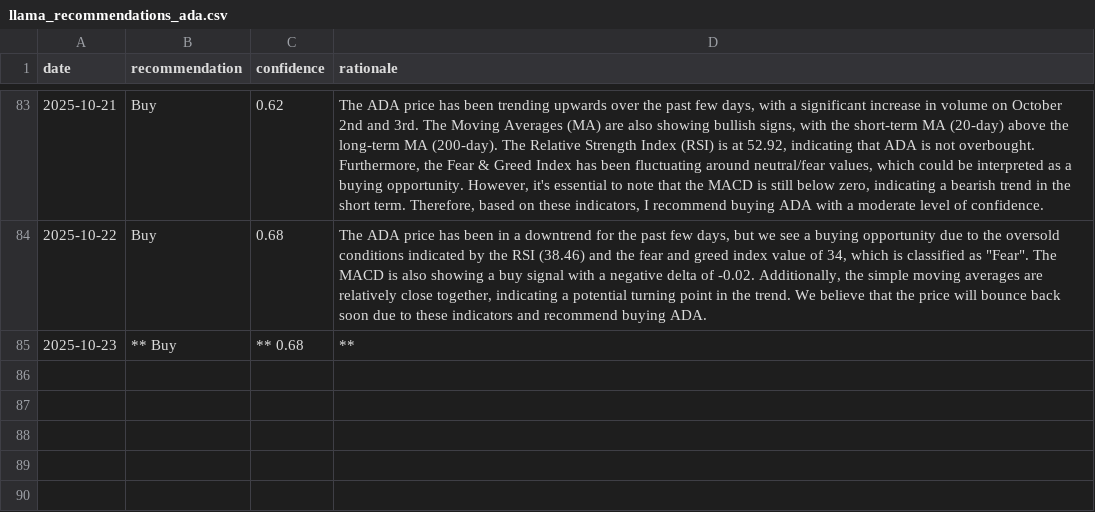
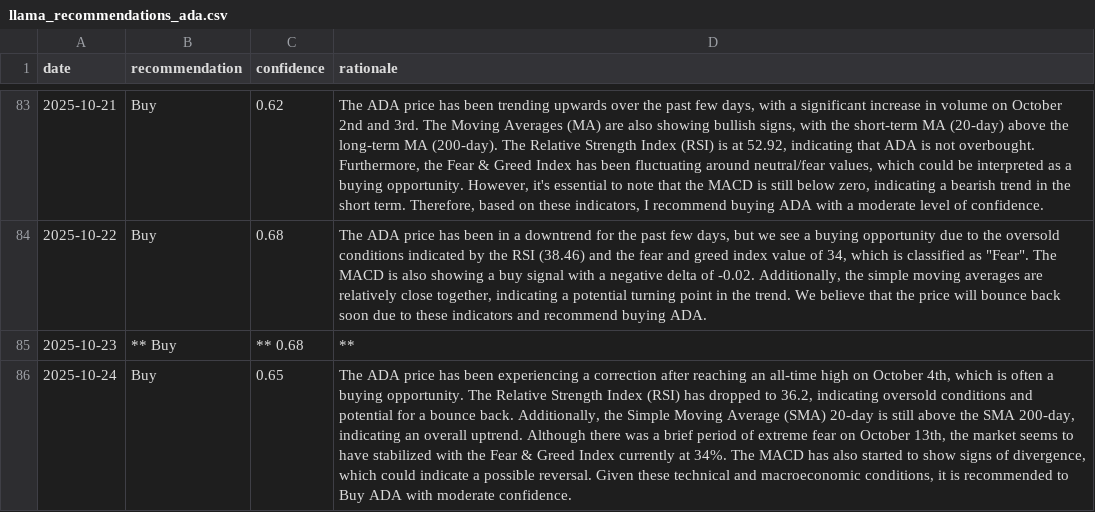
Before and after one commit to amrelsawalhi/DipSignal, a CSV file: data/llama_recommendations_ada.csv, drawn as a sheet; only a part is shown, gaps mark what is left out; the diff names each change by its address in the sheet, - before the commit and + after, or states it on an @@ line.

```diff
--- a/data/llama_recommendations_ada.csv
+++ b/data/llama_recommendations_ada.csv
+row 86: 2025-10-24 | Buy | 0.65 | The ADA price has been experiencing a correction after reaching an all-time high on October 4th, which is often a buying opportunity. The Relative Strength Index (RSI) has dropped to 36.2, indicating oversold conditions and potential for a bounce back. Additionally, the Simple Moving Average (SMA) 20-day is still above the SMA 200-day, indicating an overall uptrend. Although there was a brief period of extreme fear on October 13th, the market seems to have stabilized with the Fear & Greed Index currently at 34%. The MACD has also started to show signs of divergence, which could indicate a possible reversal. Given these technical and macroeconomic conditions, it is recommended to Buy ADA with moderate confidence.
```
Also changed, not shown: data/btc_technical.csv, data/llama_recommendations_btc.csv, 12 other files.
